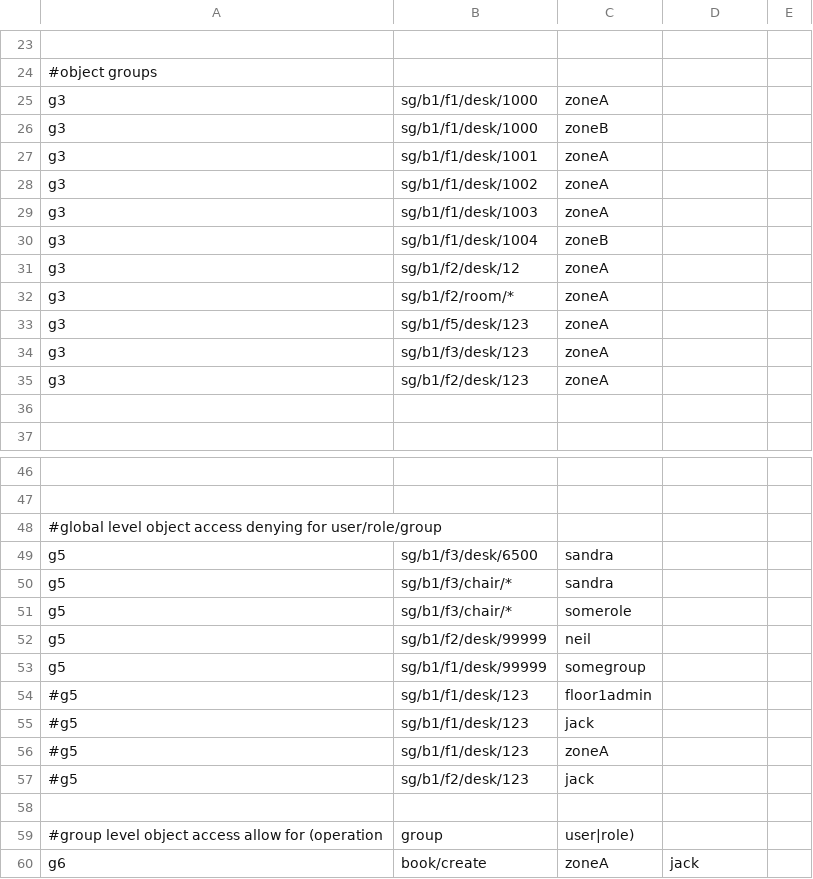
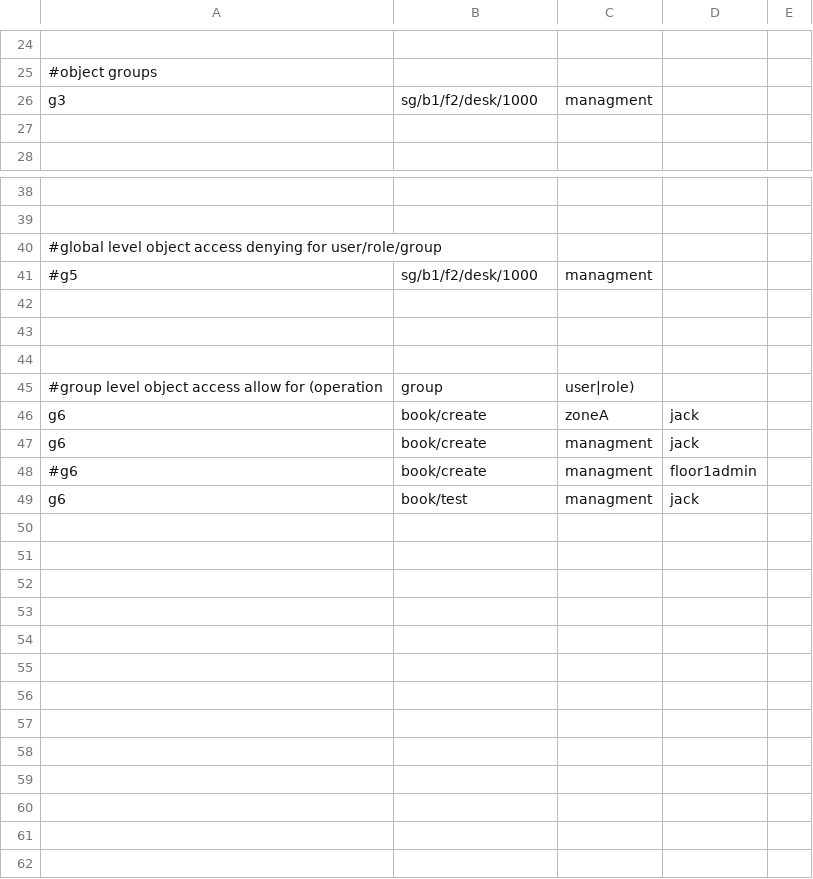
Before and after one commit to istore221/casbin-test, a CSV file: basic_policy.csv, drawn as a sheet; only a part is shown, gaps mark what is left out; removed rows and columns are numbered as before the commit, all else as after; the diff covers the shown part only; the diff names each change by its address in the sheet, - before the commit and + after, or states it on an @@ line.

```diff
--- a/basic_policy.csv
+++ b/basic_policy.csv
-B26: sg/b1/f1/desk/1000
+B26: sg/b1/f2/desk/1000
-C26: zoneA
+C26: managment
-row 26: g3 | sg/b1/f1/desk/1000 | zoneB
-row 27: g3 | sg/b1/f1/desk/1001 | zoneA
-row 28: g3 | sg/b1/f1/desk/1002 | zoneA
-row 29: g3 | sg/b1/f1/desk/1003 | zoneA
-row 30: g3 | sg/b1/f1/desk/1004 | zoneB
-row 31: g3 | sg/b1/f2/desk/12 | zoneA
-row 32: g3 | sg/b1/f2/room/* | zoneA
-row 33: g3 | sg/b1/f5/desk/123 | zoneA
-row 34: g3 | sg/b1/f3/desk/123 | zoneA
-row 35: g3 | sg/b1/f2/desk/123 | zoneA
-row 49: g5 | sg/b1/f3/desk/6500 | sandra
-row 50: g5 | sg/b1/f3/chair/* | sandra
-row 51: g5 | sg/b1/f3/chair/* | somerole
-row 52: g5 | sg/b1/f2/desk/99999 | neil
-row 53: g5 | sg/b1/f1/desk/99999 | somegroup
-B41: sg/b1/f1/desk/123
+B41: sg/b1/f2/desk/1000
-C41: floor1admin
+C41: managment
-row 42: #g5 | sg/b1/f1/desk/123 | jack
+row 42: (empty)
-row 43: #g5 | sg/b1/f1/desk/123 | zoneA
+row 43: (empty)
-row 57: #g5 | sg/b1/f2/desk/123 | jack
+row 47: g6 | book/create | managment | jack
+row 48: #g6 | book/create | managment | floor1admin
+row 49: g6 | book/test | managment | jack
```
Also changed, not shown: 2 added rows elsewhere in this file, 2 other files.
